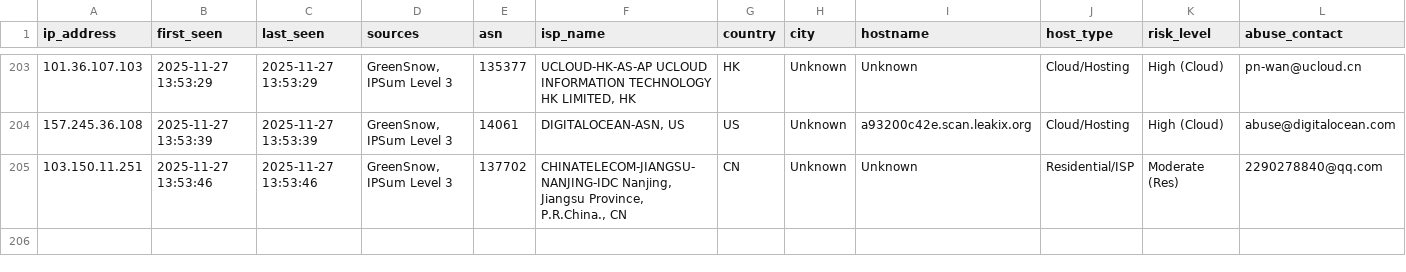
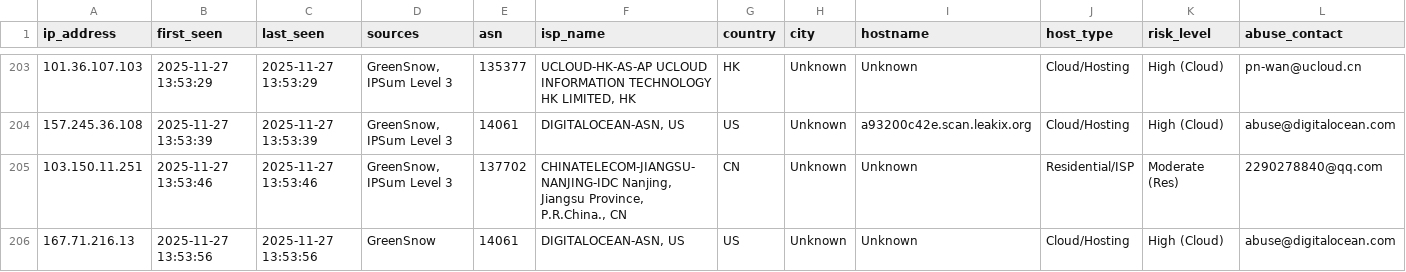
Before and after one commit to mysarun88/IP_aggregator, a CSV file: threat_intel.csv, drawn as a sheet; only a part is shown, gaps mark what is left out; rows hold the shown columns only; the diff names each change by its address in the sheet, - before the commit and + after, or states it on an @@ line.

Commit message:
Daily Threat Intel Update (CSV): 2025-11-27

```diff
--- a/threat_intel.csv
+++ b/threat_intel.csv
+row 206: 167.71.216.13 | 2025-11-27 13:53:56 | 2025-11-27 13:53:56 | GreenSnow | 14061 | DIGITALOCEAN-ASN, US | US | Unknown | Unknown | Cloud/Hosting | High (Cloud) | abuse@digitalocean.com
```
